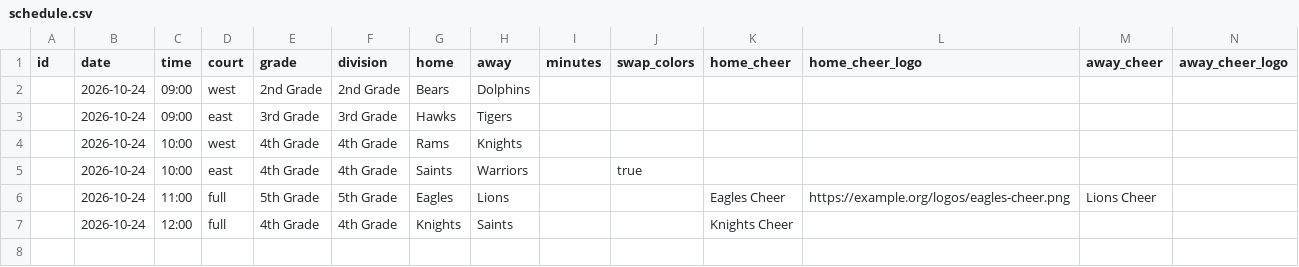
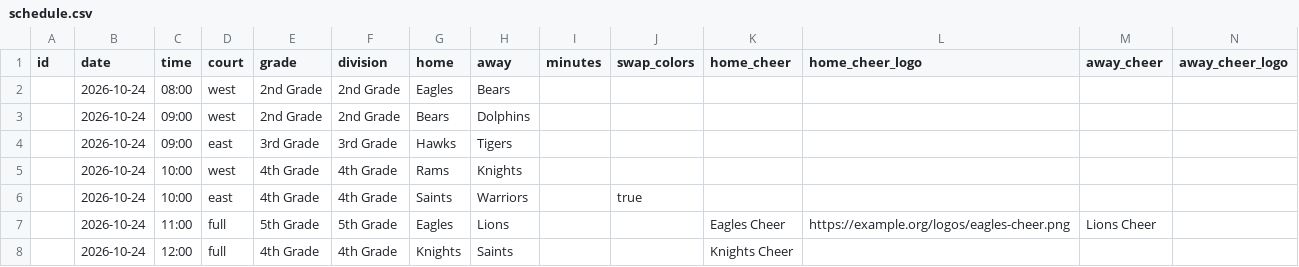
Before and after one commit to aingalsbe/UpwardScoreboard, a CSV file: deliverables/sheets-templates/schedule.csv, drawn as a sheet; the diff names each change by its address in the sheet, - before the commit and + after, or states it on an @@ line.

Commit message:
Team names unique per grade (index on grade + lower(name), old global constraint dropped); teams CSV matches grade+name, schedule CSV resolves teams by grade (column, unambiguous name, or the other team's grade); friendly 409 for same-grade twins; uploaded cheer logos exported as absolute served URLs and kept on re-import; smoke section 17; templates show 2nd and 5th Grade Eagles

```diff
--- a/deliverables/sheets-templates/schedule.csv
+++ b/deliverables/sheets-templates/schedule.csv
+row 2:  | 2026-10-24 | 08:00 | west | 2nd Grade | 2nd Grade | Eagles | Bears
```
Also changed, not shown: deliverables/sheets-templates/teams.csv, samples/schedule.csv, 5 other files.
